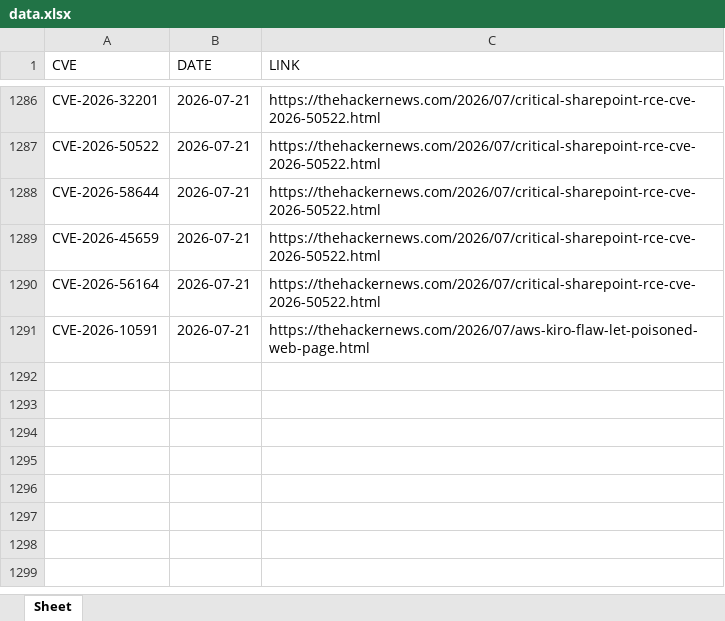
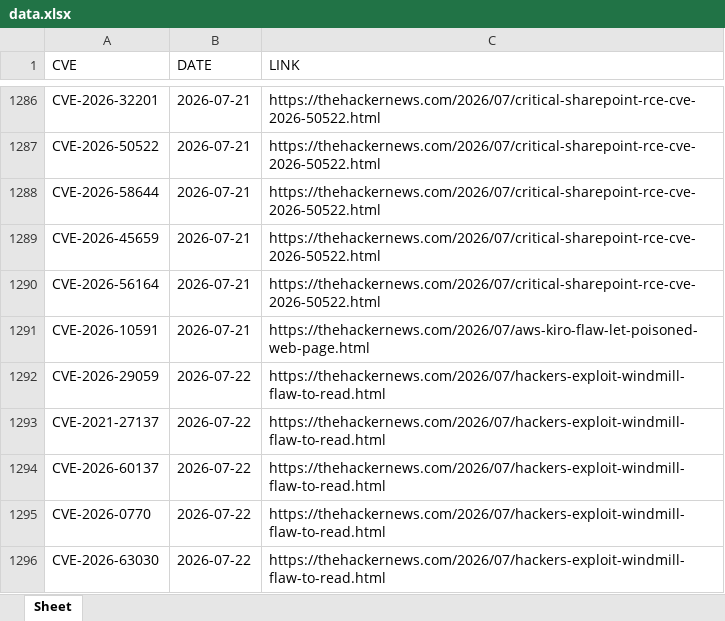
Before and after one commit to thanujbtech-lgtm/hackernews_cve, an Excel workbook: data.xlsx, sheet Sheet, drawn as a sheet; only a part is shown, gaps mark what is left out; values as stored, in another font and other column widths than the file's, no borders; the diff names each change by its address in the sheet, - before the commit and + after, or states it on an @@ line.

```diff
--- a/data.xlsx (sheet Sheet)
+++ b/data.xlsx (sheet Sheet)
+row 1292: CVE-2026-29059 | 2026-07-22 | https://thehackernews.com/2026/07/hackers-exploit-windmill-flaw-to-read.html
+row 1293: CVE-2021-27137 | 2026-07-22 | https://thehackernews.com/2026/07/hackers-exploit-windmill-flaw-to-read.html
+row 1294: CVE-2026-60137 | 2026-07-22 | https://thehackernews.com/2026/07/hackers-exploit-windmill-flaw-to-read.html
+row 1295: CVE-2026-0770 | 2026-07-22 | https://thehackernews.com/2026/07/hackers-exploit-windmill-flaw-to-read.html
+row 1296: CVE-2026-63030 | 2026-07-22 | https://thehackernews.com/2026/07/hackers-exploit-windmill-flaw-to-read.html
```
